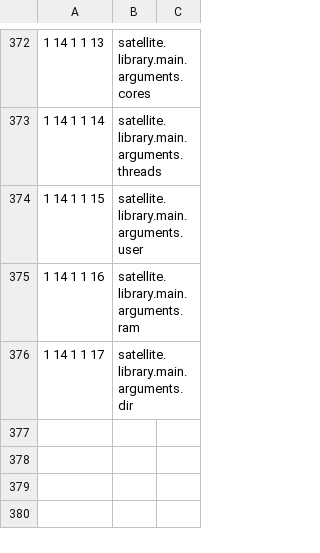
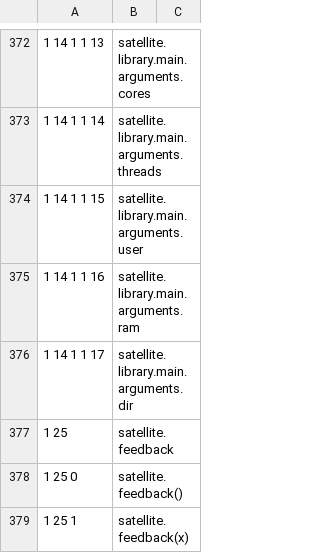
Before and after one commit to satellitemadness1/satellite, a TSV file: words/words.tsv, drawn as a sheet; only a part is shown, gaps mark what is left out; the diff names each change by its address in the sheet, - before the commit and + after, or states it on an @@ line.

```diff
--- a/words/words.tsv
+++ b/words/words.tsv
+row 377: 1 25 | satellite.feedback
+row 378: 1 25 0 | satellite.feedback()
+row 379: 1 25 1 | satellite.feedback(x)
```
Also changed, not shown: words/words_004.tsv, 12 other files.
